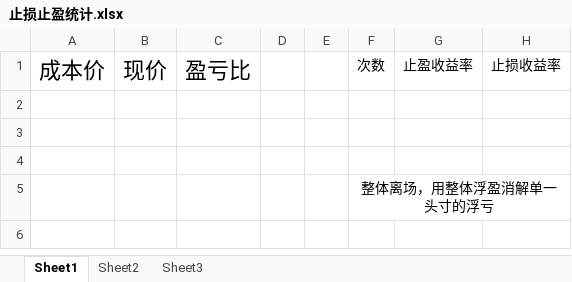
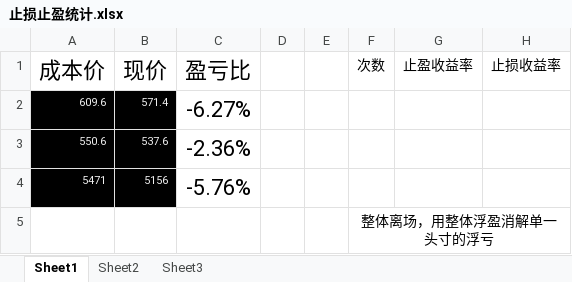
Before and after one commit to mojoru2023/Recording_IB, an Excel workbook: 止损止盈统计.xlsx, sheet Sheet1, drawn as a sheet; values as stored, in another font and other column widths than the file's, no borders; conditional formats not drawn; the diff names each change by its address in the sheet, - before the commit and + after, or states it on an @@ line.

```diff
--- a/止损止盈统计.xlsx (sheet Sheet1)
+++ b/止损止盈统计.xlsx (sheet Sheet1)
-row 2: (empty)
+row 2: 609.6 | 571.4 | -6.27%
-A2:B4 fill: none
+A2:B4 fill: #000000
-row 3: (empty)
+row 3: 550.6 | 537.6 | -2.36%
-row 4: (empty)
+row 4: 5471 | 5156 | -5.76%
```
Also changed, not shown: sheet Sheet2.
